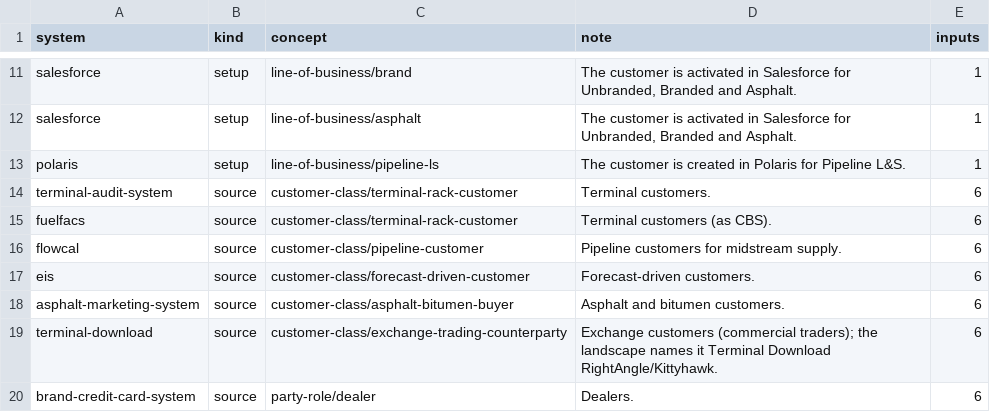
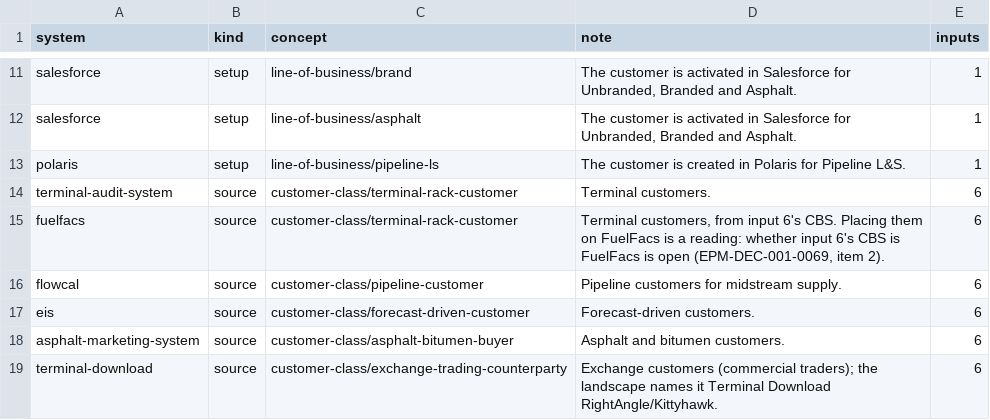
Before and after one commit to aadehamid/enterprise-performance-model, a CSV file: business_architecture/ontology/party/customer-sources.csv, drawn as a sheet; only a part is shown, gaps mark what is left out; the shorter side is filled out with more unchanged rows.

```diff
--- a/business_architecture/ontology/party/customer-sources.csv
+++ b/business_architecture/ontology/party/customer-sources.csv
@@ -14,3 +14,3 @@ polaris,setup,line-of-business/pipeline-ls,The customer is created in Polaris fo
 terminal-audit-system,source,customer-class/terminal-rack-customer,Terminal customers.,6
-fuelfacs,source,customer-class/terminal-rack-customer,Terminal customers (as CBS).,6
+fuelfacs,source,customer-class/terminal-rack-customer,"Terminal customers, from input 6's CBS. Placing them on FuelFacs is a reading: whether input 6's CBS is FuelFacs is open (EPM-DEC-001-0069, item 2).",6
 flowcal,source,customer-class/pipeline-customer,Pipeline customers for midstream supply.,6
```
Also changed, not shown: 6 other files.
